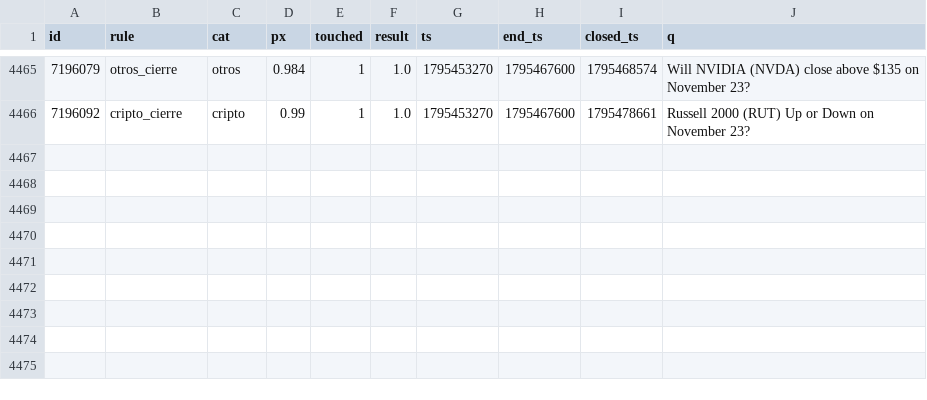
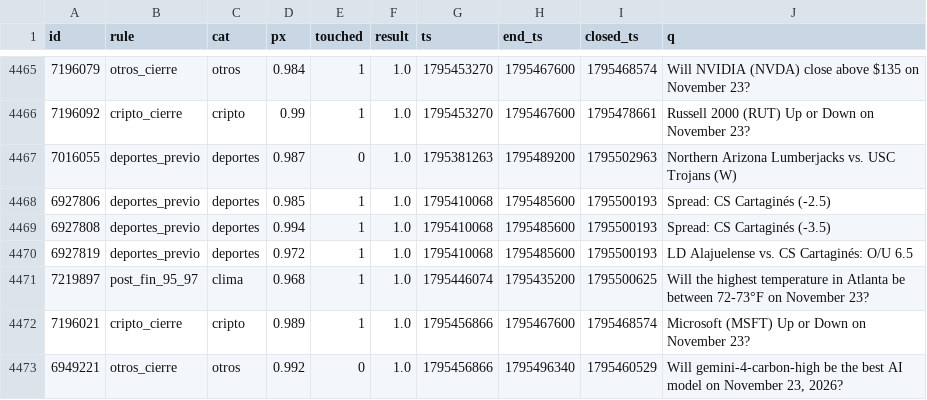
Before and after one commit to changelcerdajr-svg/changelpina, a CSV file: sweeper/data/paper/shadow_closed.csv, drawn as a sheet; only a part is shown, gaps mark what is left out.

```diff
--- a/sweeper/data/paper/shadow_closed.csv
+++ b/sweeper/data/paper/shadow_closed.csv
@@ -4466 +4466,8 @@ id,rule,cat,px,touched,result,ts,end_ts,closed_ts,q
 7196092,cripto_cierre,cripto,0.99,1,1.0,1795453270,1795467600,1795478661,Russell 2000 (RUT) Up or Down on November 23?
+7016055,deportes_previo,deportes,0.987,0,1.0,1795381263,1795489200,1795502963,Northern Arizona Lumberjacks vs. USC Trojans (W)
+6927806,deportes_previo,deportes,0.985,1,1.0,1795410068,1795485600,1795500193,Spread: CS Cartaginés (-2.5)
+6927808,deportes_previo,deportes,0.994,1,1.0,1795410068,1795485600,1795500193,Spread: CS Cartaginés (-3.5)
+6927819,deportes_previo,deportes,0.972,1,1.0,1795410068,1795485600,1795500193,LD Alajuelense vs. CS Cartaginés: O/U 6.5
+7219897,post_fin_95_97,clima,0.968,1,1.0,1795446074,1795435200,1795500625,Will the highest temperature in Atlanta be between 72-73°F on November 23?
+7196021,cripto_cierre,cripto,0.989,1,1.0,1795456866,1795467600,1795468574,Microsoft (MSFT) Up or Down on November 23?
+6949221,otros_cierre,otros,0.992,0,1.0,1795456866,1795496340,1795460529,"Will gemini-4-carbon-high be the best AI model on November 23, 2026?"
```
Also changed, not shown: 8 other files.
